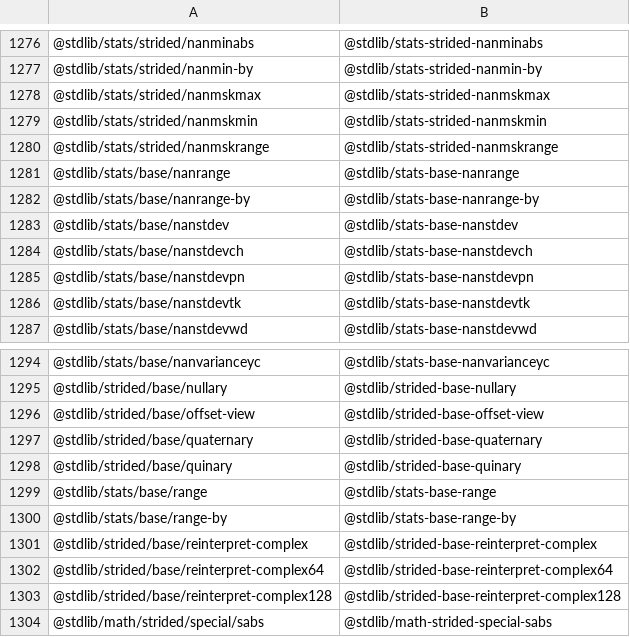
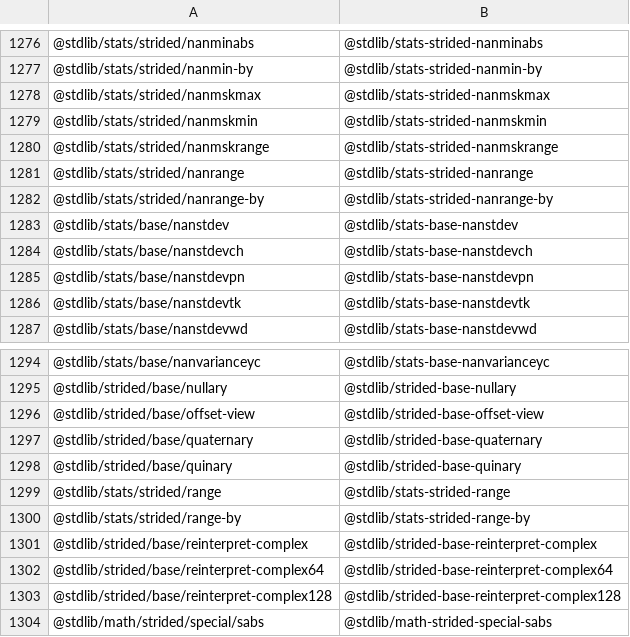
Before and after one commit to stdlib-js/namespace, a CSV file: pkg2standalone/data/data.csv, drawn as a sheet; only a part is shown, gaps mark what is left out.

```diff
--- a/pkg2standalone/data/data.csv
+++ b/pkg2standalone/data/data.csv
@@ -1280,4 +1280,4 @@
 "@stdlib/stats/strided/nanmskrange","@stdlib/stats-strided-nanmskrange"
-"@stdlib/stats/base/nanrange","@stdlib/stats-base-nanrange"
-"@stdlib/stats/base/nanrange-by","@stdlib/stats-base-nanrange-by"
+"@stdlib/stats/strided/nanrange","@stdlib/stats-strided-nanrange"
+"@stdlib/stats/strided/nanrange-by","@stdlib/stats-strided-nanrange-by"
 "@stdlib/stats/base/nanstdev","@stdlib/stats-base-nanstdev"
@@ -1298,4 +1298,4 @@
 "@stdlib/strided/base/quinary","@stdlib/strided-base-quinary"
-"@stdlib/stats/base/range","@stdlib/stats-base-range"
-"@stdlib/stats/base/range-by","@stdlib/stats-base-range-by"
+"@stdlib/stats/strided/range","@stdlib/stats-strided-range"
+"@stdlib/stats/strided/range-by","@stdlib/stats-strided-range-by"
 "@stdlib/strided/base/reinterpret-complex","@stdlib/strided-base-reinterpret-complex"
```
Also changed, not shown: alias2pkg/data/data.csv, alias2standalone/data/data.csv, 10 other files.
